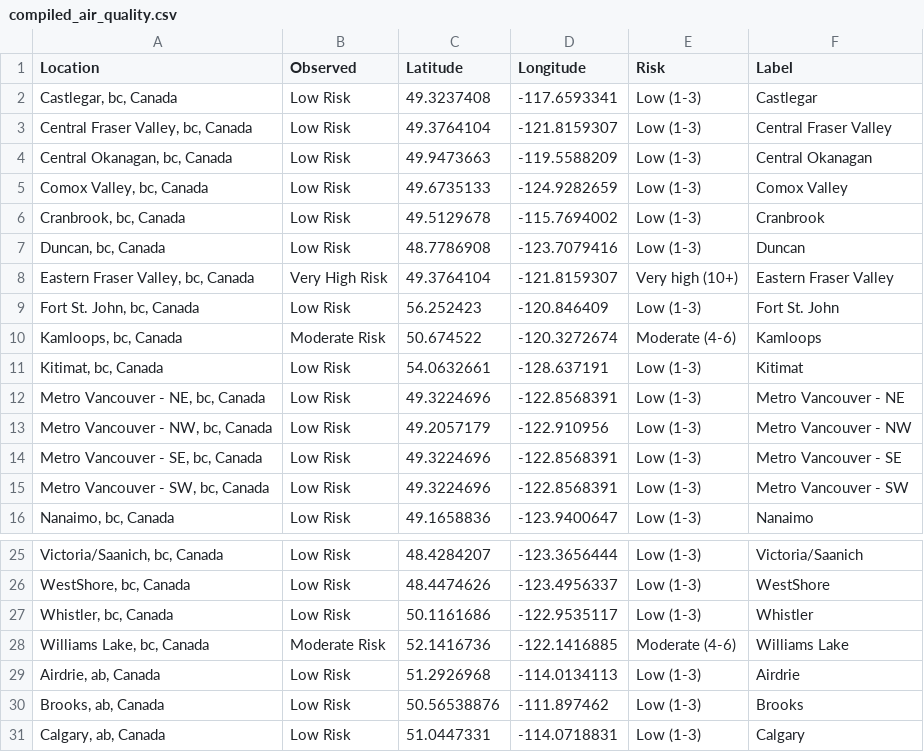
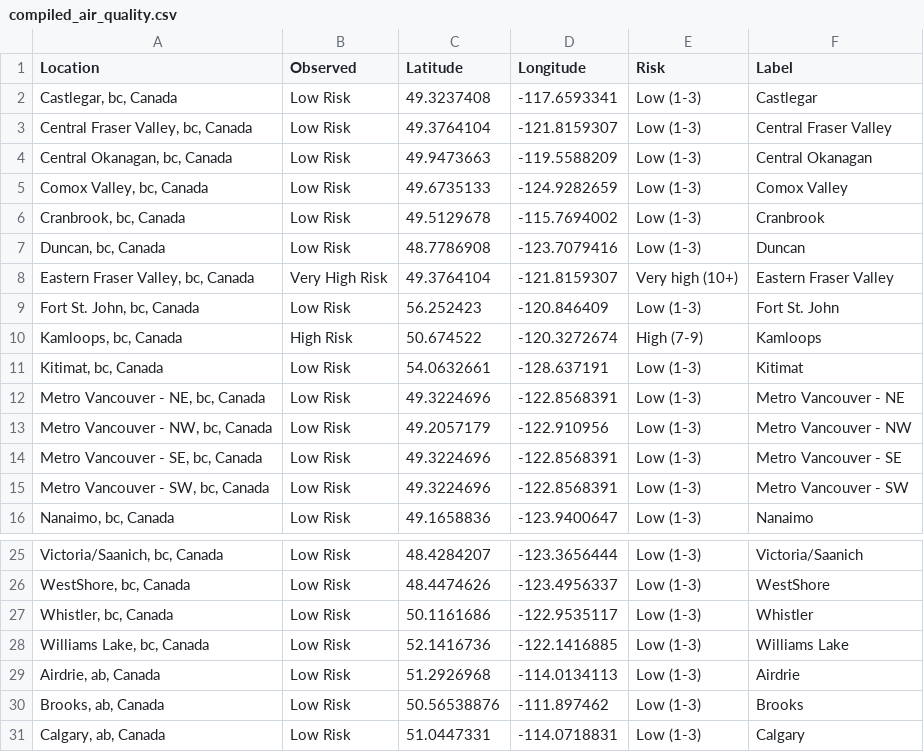
Before and after one commit to jagius/cda-air-quality-compiler, a CSV file: docs/compiled_air_quality.csv, drawn as a sheet; only a part is shown, gaps mark what is left out.

```diff
--- a/docs/compiled_air_quality.csv
+++ b/docs/compiled_air_quality.csv
@@ -9,3 +9,3 @@ Location,Observed,Latitude,Longitude,Risk,Label
 "Fort St. John, bc, Canada",Low Risk,56.252423,-120.846409,Low (1-3),Fort St. John
-"Kamloops, bc, Canada",Moderate Risk,50.674522,-120.3272674,Moderate (4-6),Kamloops
+"Kamloops, bc, Canada",High Risk,50.674522,-120.3272674,High (7-9),Kamloops
 "Kitimat, bc, Canada",Low Risk,54.0632661,-128.637191,Low (1-3),Kitimat
@@ -27,3 +27,3 @@ Location,Observed,Latitude,Longitude,Risk,Label
 "Whistler, bc, Canada",Low Risk,50.1161686,-122.9535117,Low (1-3),Whistler
-"Williams Lake, bc, Canada",Moderate Risk,52.1416736,-122.1416885,Moderate (4-6),Williams Lake
+"Williams Lake, bc, Canada",Low Risk,52.1416736,-122.1416885,Low (1-3),Williams Lake
 "Airdrie, ab, Canada",Low Risk,51.2926968,-114.0134113,Low (1-3),Airdrie
```
Also changed, not shown: docs/active_fires.csv, docs/active_fires_ab.csv, 8 other files.
